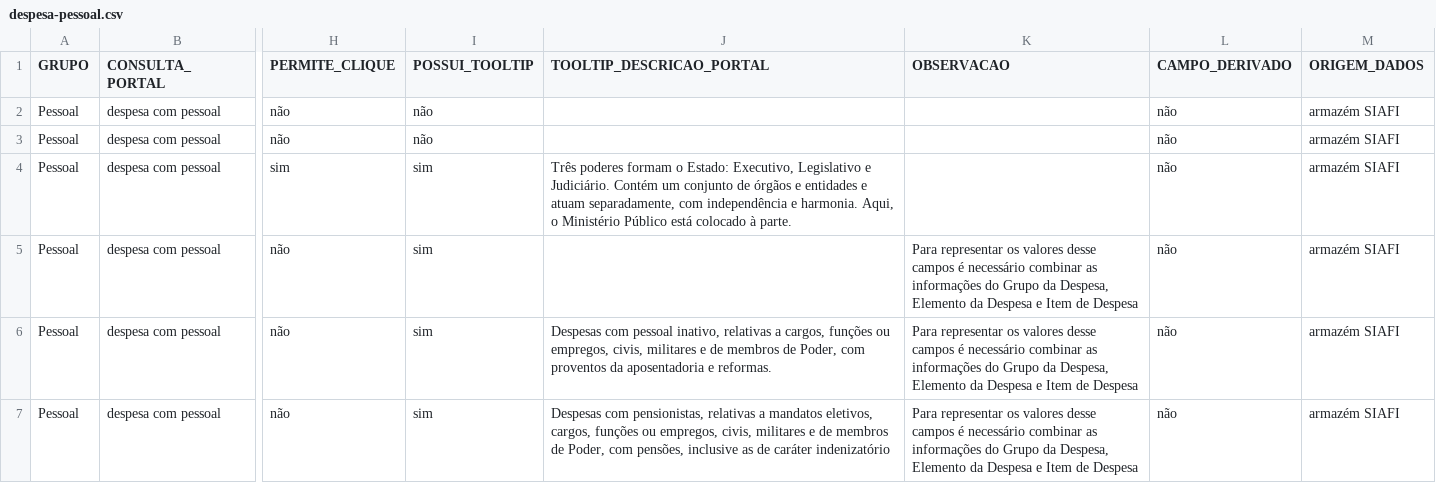
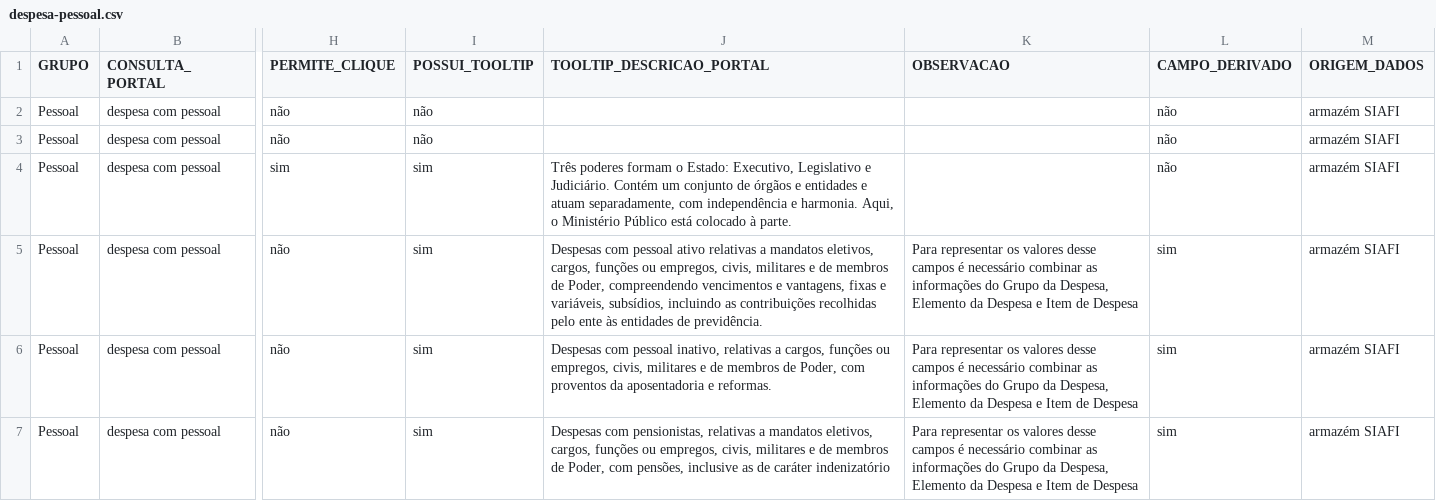
Before and after one commit to transparencia-mg/mapa-consultas-portal-transparencia, a CSV file: data/despesa-pessoal.csv, drawn as a sheet; only a part is shown, gaps mark what is left out; the diff covers the shown part only; the diff names each change by its address in the sheet, - before the commit and + after, or states it on an @@ line.

Commit message:
Atualiza dados conjuntos Despesa Pessoal

```diff
--- a/data/despesa-pessoal.csv
+++ b/data/despesa-pessoal.csv
-J5 (TOOLTIP_DESCRICAO_PORTAL): (empty)
+J5 (TOOLTIP_DESCRICAO_PORTAL): Despesas com pessoal ativo relativas a mandatos eletivos, cargos, funções ou empregos, civis, militares e de membros de Poder, compreendendo vencimentos e vantagens, fixas e variáveis, subsídios, incluindo as contribuições recolhidas pelo ente às entidades de previdência.
-L5:L7 (CAMPO_DERIVADO): não
+L5:L7 (CAMPO_DERIVADO): sim
```
Also changed, not shown: 18 edited cells elsewhere in this file.
